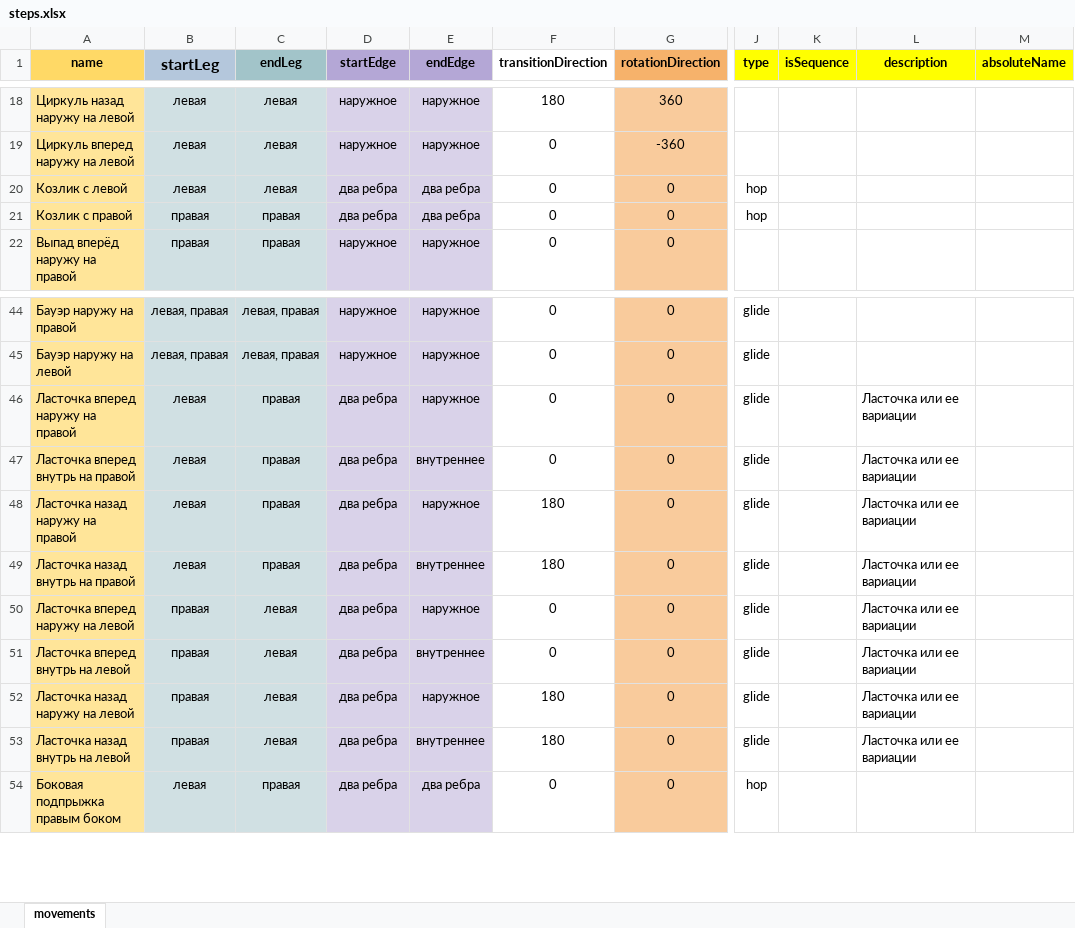
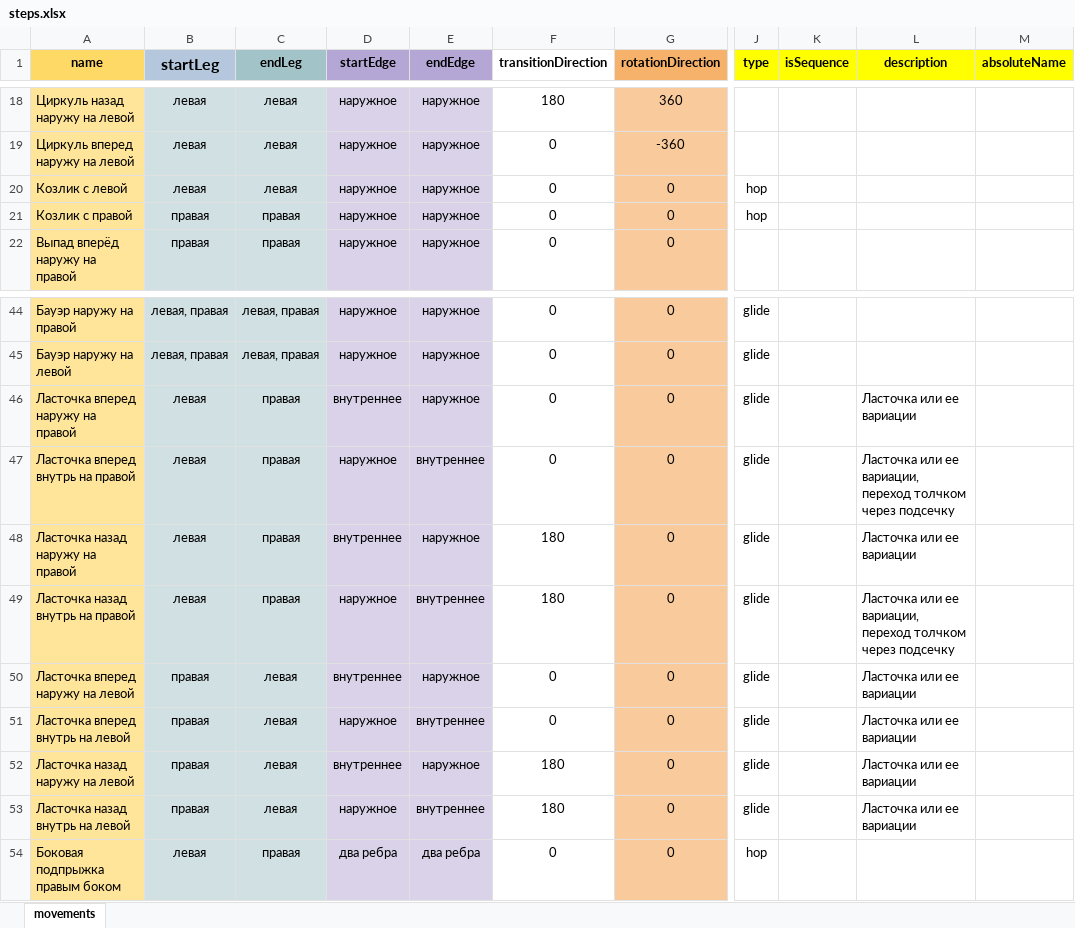
Before and after one commit to StepSequenceGenerator/generator-ts, an Excel workbook: public/steps.xlsx, sheet movements, drawn as a sheet; only a part is shown, gaps mark what is left out; values as stored, in another font and other column widths than the file's, no borders; charts and pictures not drawn; the diff names each change by its address in the sheet, - before the commit and + after, or states it on an @@ line.

Commit message:
изменил начальные ребра для ласточек

```diff
--- a/public/steps.xlsx (sheet movements)
+++ b/public/steps.xlsx (sheet movements)
-D20:D21 (startEdge): два ребра
+D20:D21 (startEdge): наружное
-E20:E21 (endEdge): два ребра
+E20:E21 (endEdge): наружное
-D46 (startEdge): два ребра
+D46 (startEdge): внутреннее
-D47 (startEdge): два ребра
+D47 (startEdge): наружное
-L47 (description): Ласточка или ее вариации
+L47 (description): Ласточка или ее вариации, переход толчком через подсечку
-D48 (startEdge): два ребра
+D48 (startEdge): внутреннее
-D49 (startEdge): два ребра
+D49 (startEdge): наружное
-L49 (description): Ласточка или ее вариации
+L49 (description): Ласточка или ее вариации, переход толчком через подсечку
-D50 (startEdge): два ребра
+D50 (startEdge): внутреннее
-D51 (startEdge): два ребра
+D51 (startEdge): наружное
-D52 (startEdge): два ребра
+D52 (startEdge): внутреннее
-D53 (startEdge): два ребра
+D53 (startEdge): наружное
```
Also changed, not shown: charts or pictures.
